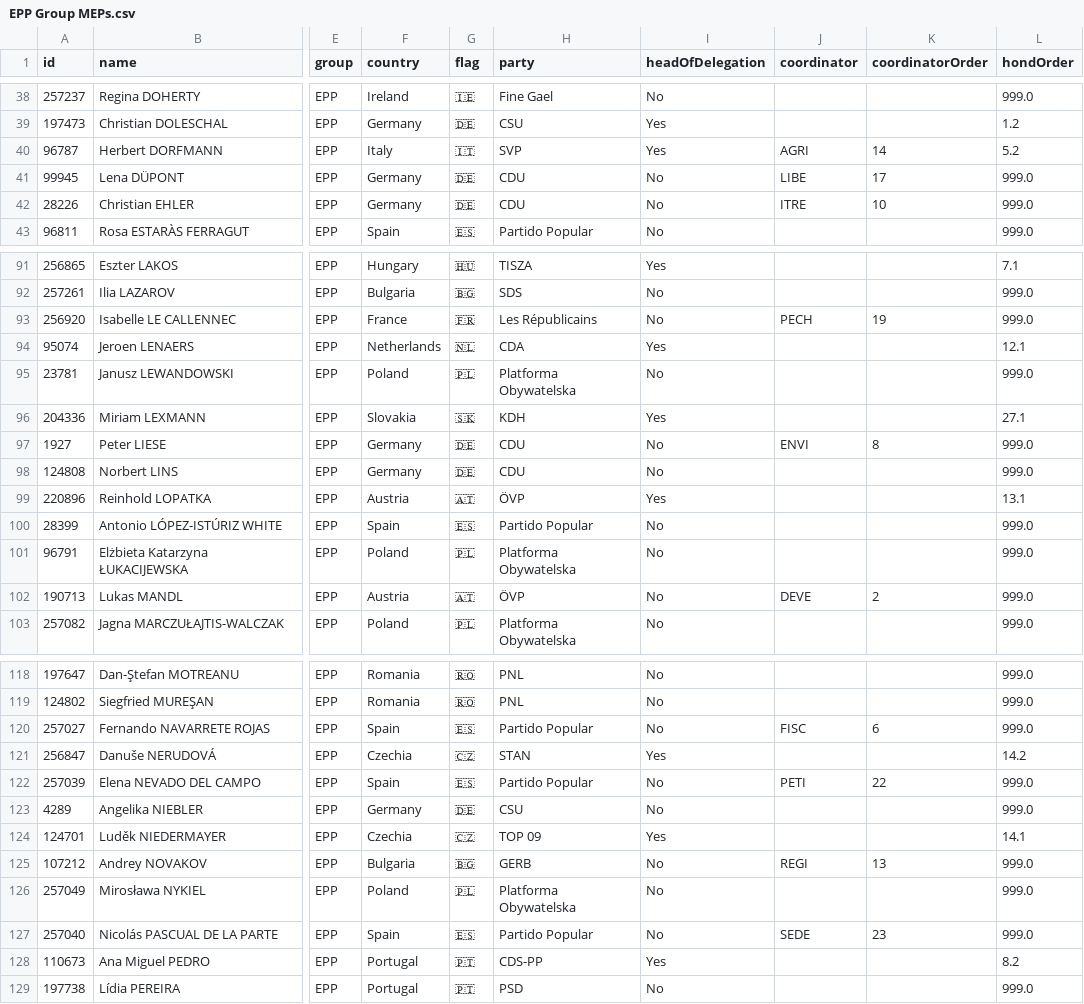
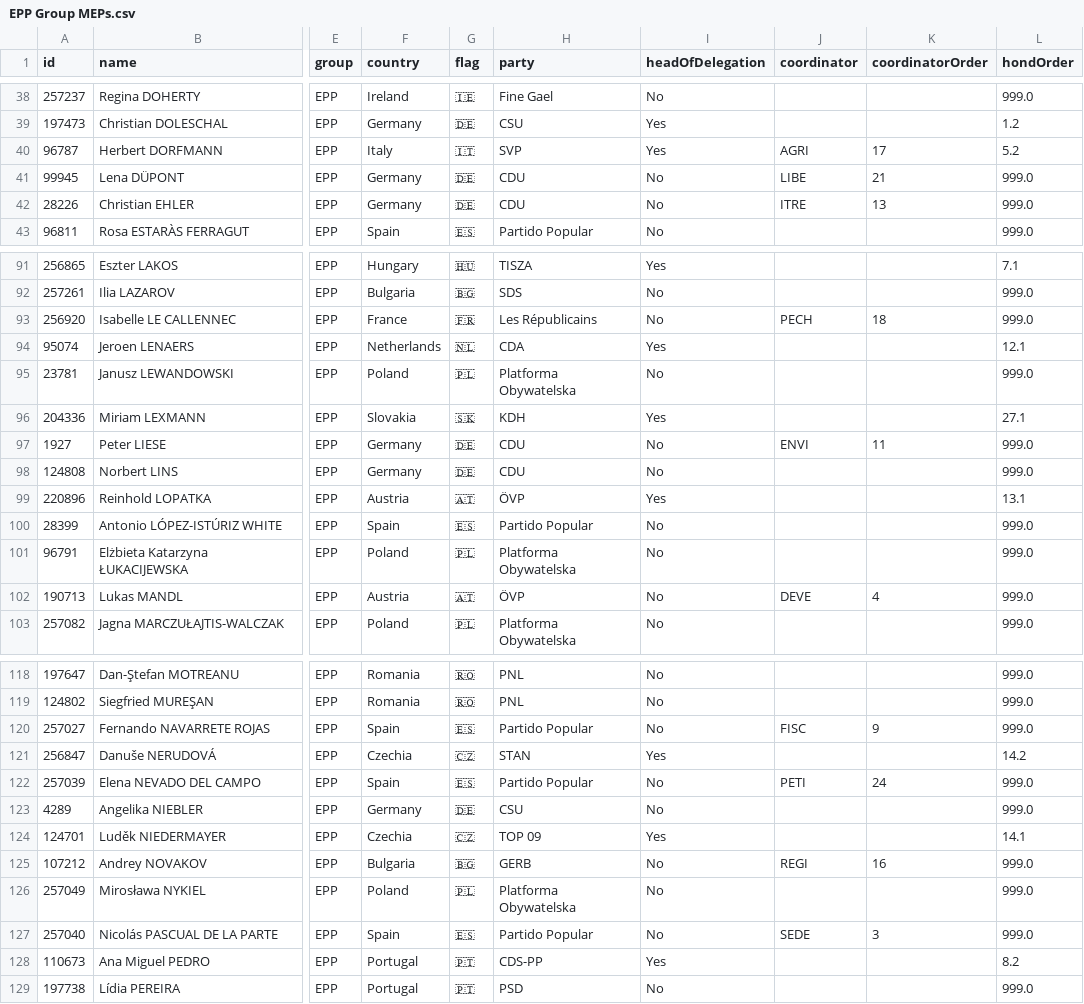
Before and after one commit to alesrus/EPP-10thTerm, a CSV file: EPP Group MEPs.csv, drawn as a sheet; only a part is shown, gaps mark what is left out; the diff covers the shown part only; the diff names each change by its address in the sheet, - before the commit and + after, or states it on an @@ line.

Commit message:
Update EPP Group MEPs.csv

```diff
--- a/EPP Group MEPs.csv
+++ b/EPP Group MEPs.csv
-K40 (coordinatorOrder): 14
+K40 (coordinatorOrder): 17
-K41 (coordinatorOrder): 17
+K41 (coordinatorOrder): 21
-K42 (coordinatorOrder): 10
+K42 (coordinatorOrder): 13
-K93 (coordinatorOrder): 19
+K93 (coordinatorOrder): 18
-K97 (coordinatorOrder): 8
+K97 (coordinatorOrder): 11
-K102 (coordinatorOrder): 2
+K102 (coordinatorOrder): 4
-K120 (coordinatorOrder): 6
+K120 (coordinatorOrder): 9
-K122 (coordinatorOrder): 22
+K122 (coordinatorOrder): 24
-K125 (coordinatorOrder): 13
+K125 (coordinatorOrder): 16
-K127 (coordinatorOrder): 23
+K127 (coordinatorOrder): 3
```
Also changed, not shown: 15 edited cells elsewhere in this file.
